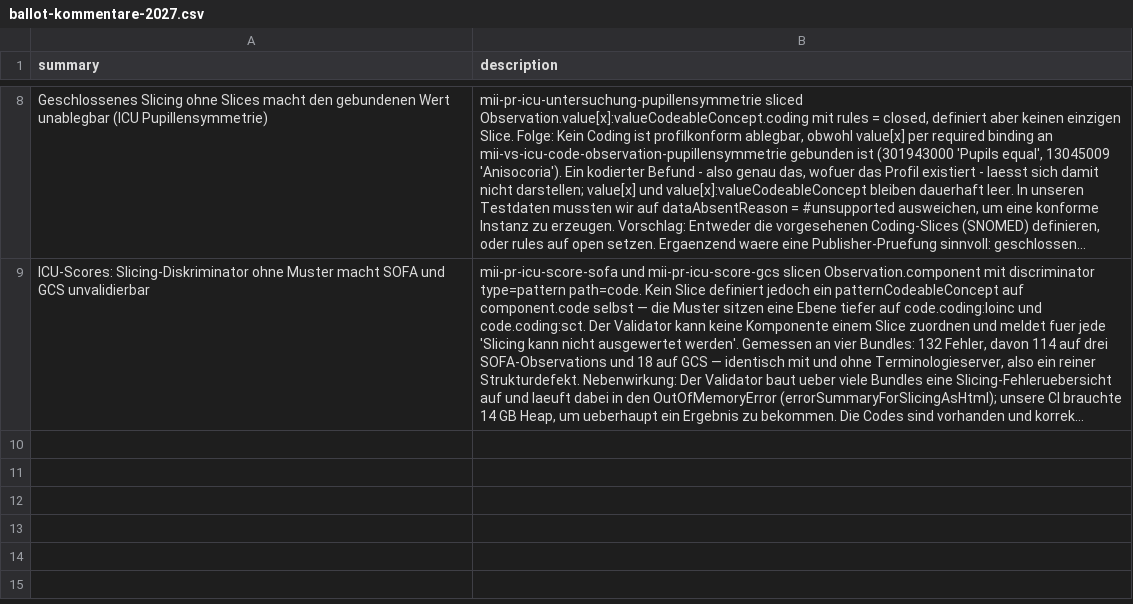
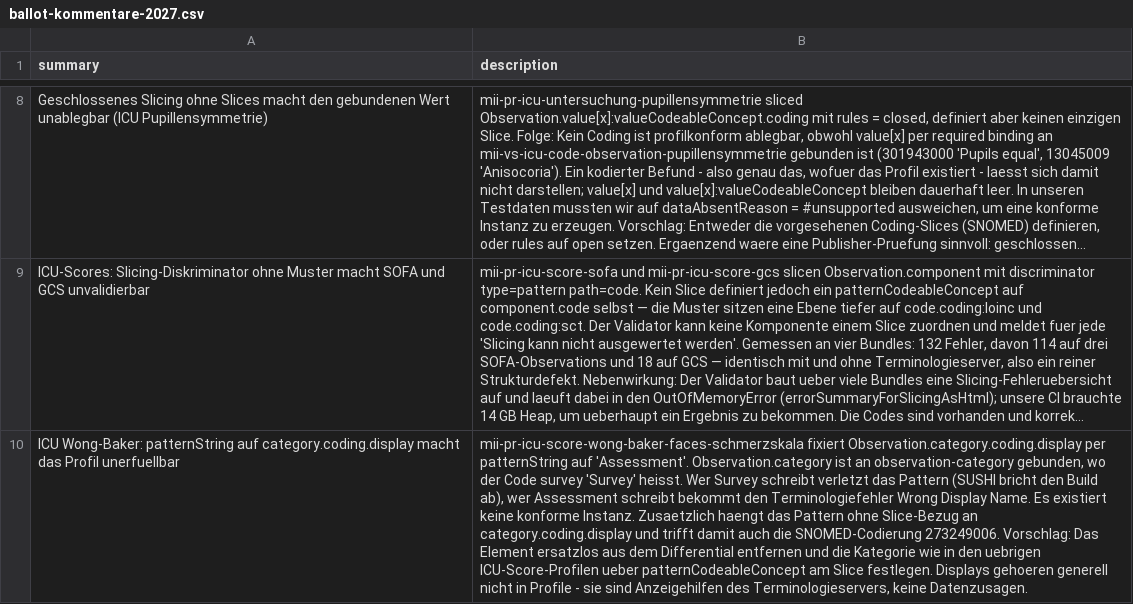
Before and after one commit to medizininformatik-initiative/mii-testdata, a CSV file: docs/ballot-kommentare-2027.csv, drawn as a sheet; only a part is shown, gaps mark what is left out; long unchanged cells end in …; the diff names each change by its address in the sheet, - before the commit and + after, or states it on an @@ line.

```diff
--- a/docs/ballot-kommentare-2027.csv
+++ b/docs/ballot-kommentare-2027.csv
+row 10: ICU Wong-Baker: patternString auf category.coding.display macht das Profil unerfuellbar | mii-pr-icu-score-wong-baker-faces-schmerzskala fixiert Observation.category.coding.display per patternString auf 'Assessment'. Observation.category ist an observation-category gebunden, wo der Code survey 'Survey' heisst. Wer Survey schreibt verletzt das Pattern (SUSHI bricht den Build ab), wer Assessment schreibt bekommt den Terminologiefehler Wrong Display Name. Es existiert keine konforme Instanz. Zusaetzlich haengt das Pattern ohne Slice-Bezug an category.coding.display und trifft damit auch die SNOMED-Codierung 273249006. Vorschlag: Das Element ersatzlos aus dem Differential entfernen und die Kategorie wie in den uebrigen ICU-Score-Profilen ueber patternCodeableConcept am Slice festlegen. Displays gehoeren generell nicht in Profile - sie sind Anzeigehilfen des Terminologieservers, keine Datenzusagen.
```
Also changed, not shown: 43 other files.
